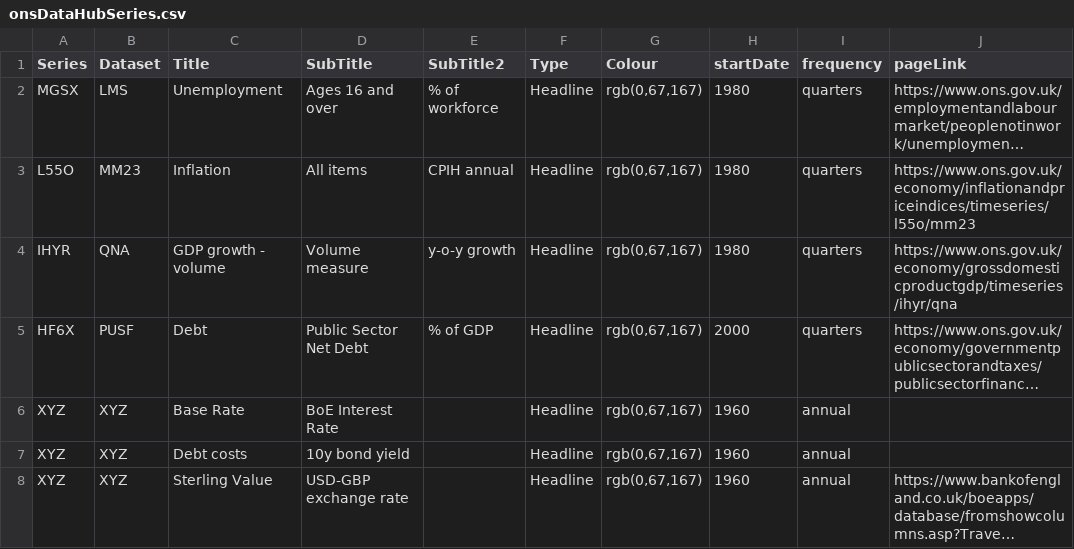
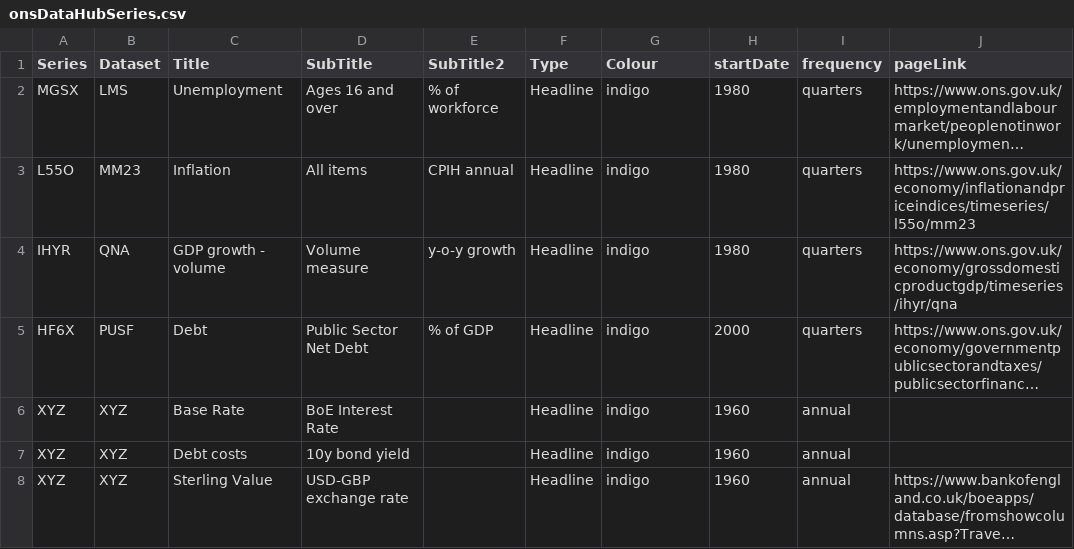
Before and after one commit to RDeconomist/RDeconomist.github.io, a CSV file: data/uk/onsDataHubSeries.csv, drawn as a sheet; only a part is shown; long unchanged cells end in …; the diff covers the shown part only; the diff names each change by its address in the sheet, - before the commit and + after, or states it on an @@ line.

Commit message:
Update onsDataHubSeries.csv

```diff
--- a/data/uk/onsDataHubSeries.csv
+++ b/data/uk/onsDataHubSeries.csv
-G2:G8 (Colour): rgb(0,67,167)
+G2:G8 (Colour): indigo
```
Also changed, not shown: 2 added rows, 1 removed row and 47 edited cells elsewhere in this file.
